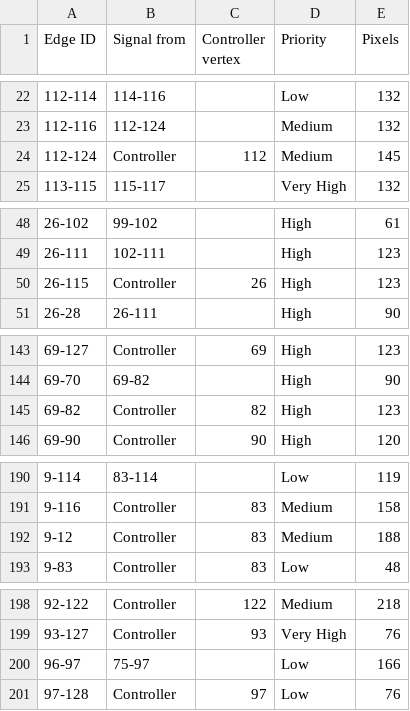
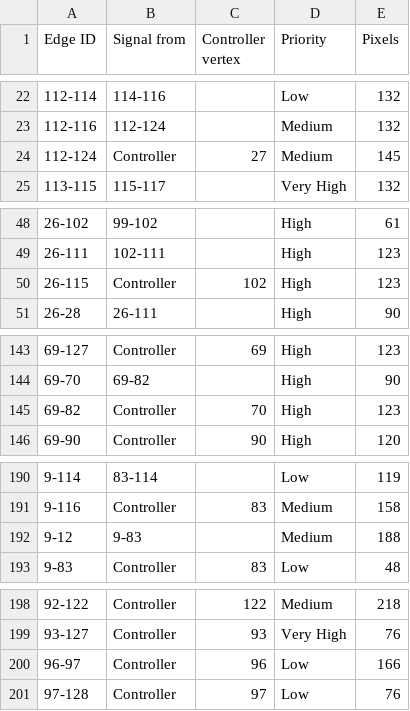
Before and after one commit to titanicsend/LXStudio-TE, a TSV file: resources/vehicle/edge_signal_paths.tsv, drawn as a sheet; only a part is shown, gaps mark what is left out; the diff covers the shown part only.

Commit message:
signal paths: recover some channels
Any low-pri edges that we've built since last week, we can
chain signal of the next edge from the previous channel. This
saves us 4 controllers and any ethernet/power/signal cables
necessary for those.

```diff
--- a/resources/vehicle/edge_signal_paths.tsv
+++ b/resources/vehicle/edge_signal_paths.tsv
@@ -23,3 +23,3 @@ Edge ID	Signal from	Controller vertex	Priority	Pixels
 112-116	112-124		Medium	132
-112-124	Controller	112	Medium	145
+112-124	Controller	27	Medium	145
 113-115	115-117		Very High	132
@@ -49,3 +49,3 @@ Edge ID	Signal from	Controller vertex	Priority	Pixels
 26-111	102-111		High	123
-26-115	Controller	26	High	123
+26-115	Controller	102	High	123
 26-28	26-111		High	90
@@ -144,3 +144,3 @@ Edge ID	Signal from	Controller vertex	Priority	Pixels
 69-70	69-82		High	90
-69-82	Controller	82	High	123
+69-82	Controller	70	High	123
 69-90	Controller	90	High	120
@@ -191,3 +191,3 @@ Edge ID	Signal from	Controller vertex	Priority	Pixels
 9-116	Controller	83	Medium	158
-9-12	Controller	83	Medium	188
+9-12	9-83		Medium	188
 9-83	Controller	83	Low	48
@@ -199,3 +199,3 @@ Edge ID	Signal from	Controller vertex	Priority	Pixels
 93-127	Controller	93	Very High	76
-96-97	75-97		Low	166
+96-97	Controller	96	Low	166
 97-128	Controller	97	Low	76
```
Also changed, not shown: 15 edited cells elsewhere in this file, 2 other files.
